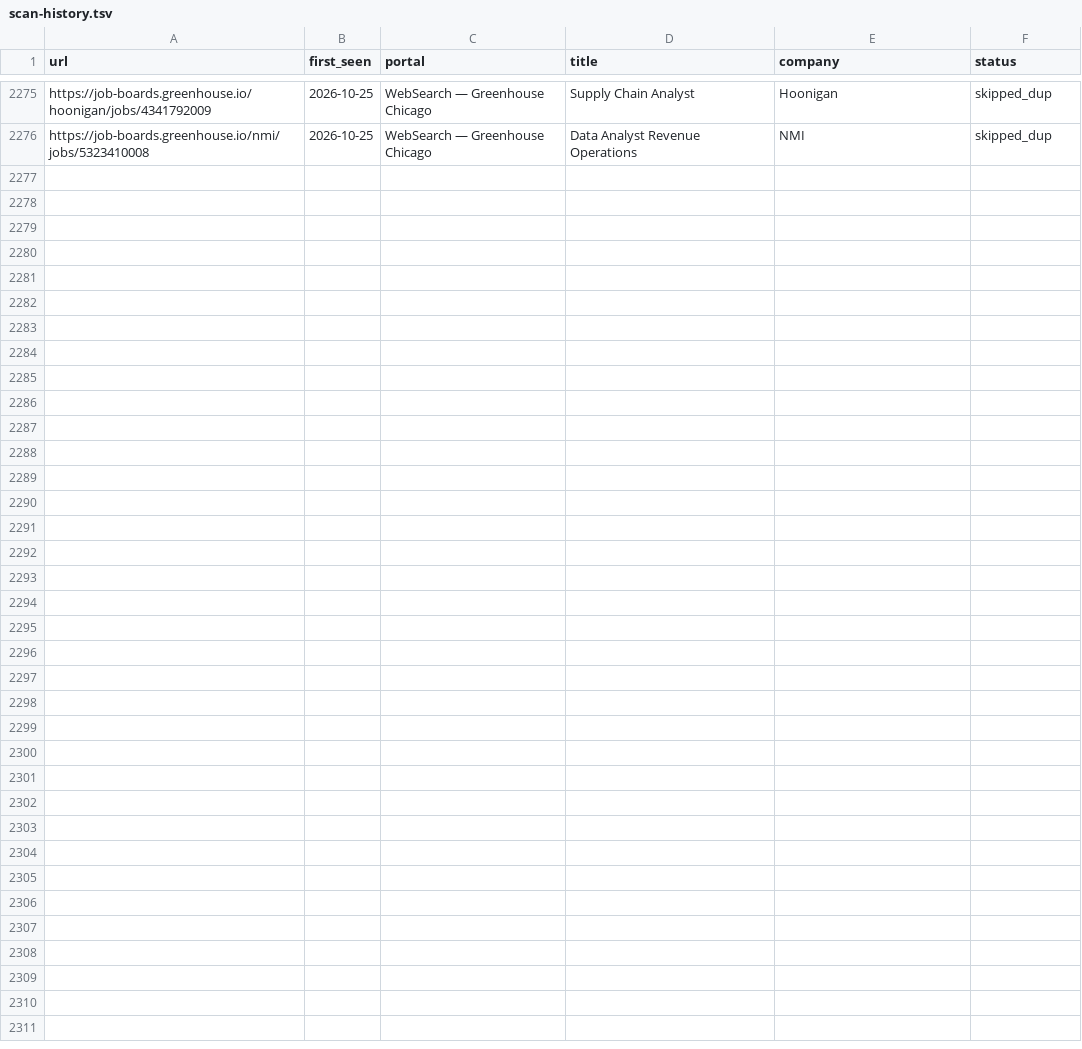
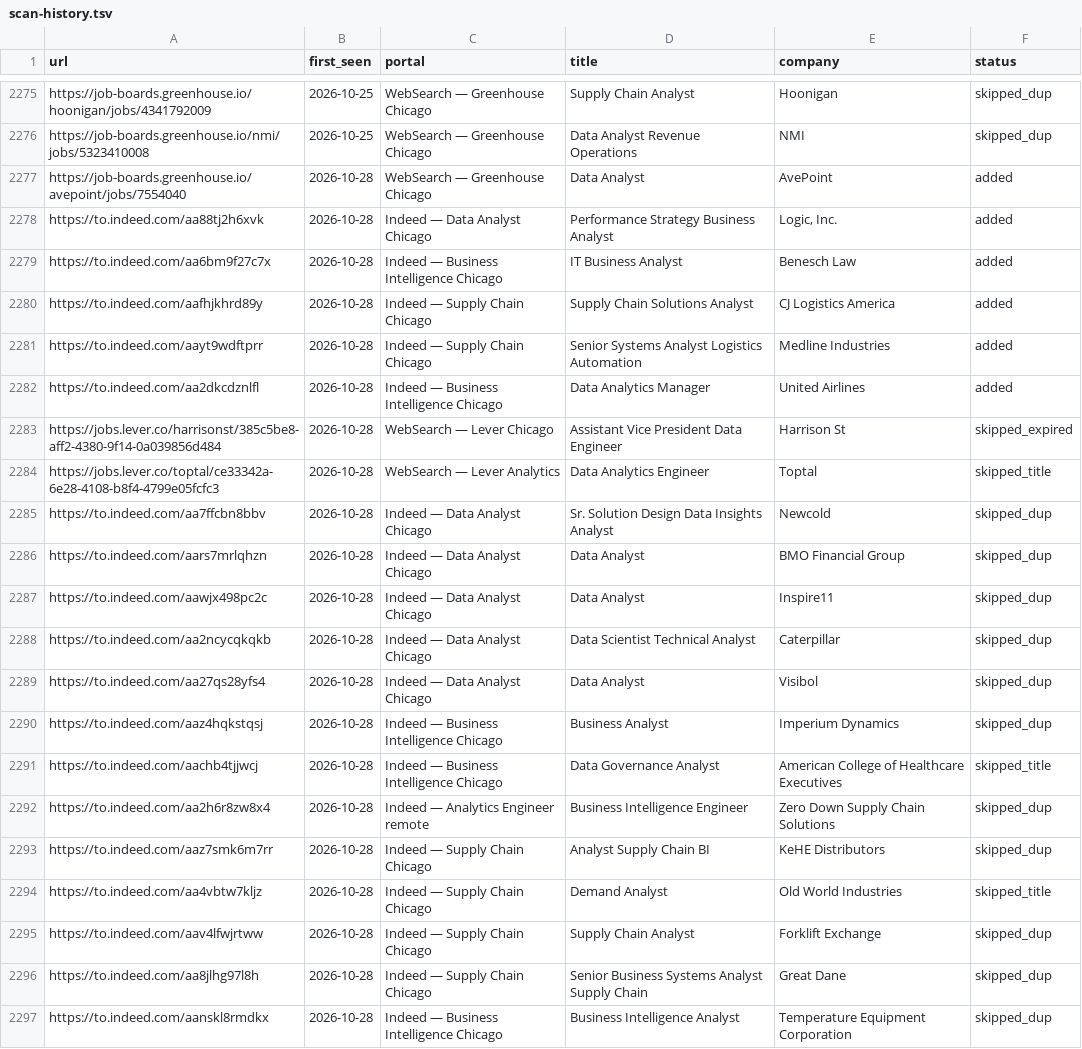
Before and after one commit to kecardwe/career-ops, a TSV file: data/scan-history.tsv, drawn as a sheet; only a part is shown, gaps mark what is left out.

```diff
--- a/data/scan-history.tsv
+++ b/data/scan-history.tsv
@@ -2276 +2276,22 @@ https://job-boards.greenhouse.io/hoonigan/jobs/4341792009	2026-10-25	WebSearch
 https://job-boards.greenhouse.io/nmi/jobs/5323410008	2026-10-25	WebSearch — Greenhouse Chicago	Data Analyst Revenue Operations	NMI	skipped_dup
+https://job-boards.greenhouse.io/avepoint/jobs/7554040	2026-10-28	WebSearch — Greenhouse Chicago	Data Analyst	AvePoint	added
+https://to.indeed.com/aa88tj2h6xvk	2026-10-28	Indeed — Data Analyst Chicago	Performance Strategy Business Analyst	Logic, Inc.	added
+https://to.indeed.com/aa6bm9f27c7x	2026-10-28	Indeed — Business Intelligence Chicago	IT Business Analyst	Benesch Law	added
+https://to.indeed.com/aafhjkhrd89y	2026-10-28	Indeed — Supply Chain Chicago	Supply Chain Solutions Analyst	CJ Logistics America	added
+https://to.indeed.com/aayt9wdftprr	2026-10-28	Indeed — Supply Chain Chicago	Senior Systems Analyst Logistics Automation	Medline Industries	added
+https://to.indeed.com/aa2dkcdznlfl	2026-10-28	Indeed — Business Intelligence Chicago	Data Analytics Manager	United Airlines	added
+https://jobs.lever.co/harrisonst/385c5be8-aff2-4380-9f14-0a039856d484	2026-10-28	WebSearch — Lever Chicago	Assistant Vice President Data Engineer	Harrison St	skipped_expired
+https://jobs.lever.co/toptal/ce33342a-6e28-4108-b8f4-4799e05fcfc3	2026-10-28	WebSearch — Lever Analytics	Data Analytics Engineer	Toptal	skipped_title
+https://to.indeed.com/aa7ffcbn8bbv	2026-10-28	Indeed — Data Analyst Chicago	Sr. Solution Design Data Insights Analyst	Newcold	skipped_dup
+https://to.indeed.com/aars7mrlqhzn	2026-10-28	Indeed — Data Analyst Chicago	Data Analyst	BMO Financial Group	skipped_dup
+https://to.indeed.com/aawjx498pc2c	2026-10-28	Indeed — Data Analyst Chicago	Data Analyst	Inspire11	skipped_dup
+https://to.indeed.com/aa2ncycqkqkb	2026-10-28	Indeed — Data Analyst Chicago	Data Scientist Technical Analyst	Caterpillar	skipped_dup
+https://to.indeed.com/aa27qs28yfs4	2026-10-28	Indeed — Data Analyst Chicago	Data Analyst	Visibol	skipped_dup
+https://to.indeed.com/aaz4hqkstqsj	2026-10-28	Indeed — Business Intelligence Chicago	Business Analyst	Imperium Dynamics	skipped_dup
+https://to.indeed.com/aachb4tjjwcj	2026-10-28	Indeed — Business Intelligence Chicago	Data Governance Analyst	American College of Healthcare Executives	skipped_title
+https://to.indeed.com/aa2h6r8zw8x4	2026-10-28	Indeed — Analytics Engineer remote	Business Intelligence Engineer	Zero Down Supply Chain Solutions	skipped_dup
+https://to.indeed.com/aaz7smk6m7rr	2026-10-28	Indeed — Supply Chain Chicago	Analyst Supply Chain BI	KeHE Distributors	skipped_dup
+https://to.indeed.com/aa4vbtw7kljz	2026-10-28	Indeed — Supply Chain Chicago	Demand Analyst	Old World Industries	skipped_title
+https://to.indeed.com/aav4lfwjrtww	2026-10-28	Indeed — Supply Chain Chicago	Supply Chain Analyst	Forklift Exchange	skipped_dup
+https://to.indeed.com/aa8jlhg97l8h	2026-10-28	Indeed — Supply Chain Chicago	Senior Business Systems Analyst Supply Chain	Great Dane	skipped_dup
+https://to.indeed.com/aanskl8rmdkx	2026-10-28	Indeed — Business Intelligence Chicago	Business Intelligence Analyst	Temperature Equipment Corporation	skipped_dup
```
Also changed, not shown: 1 other file.
